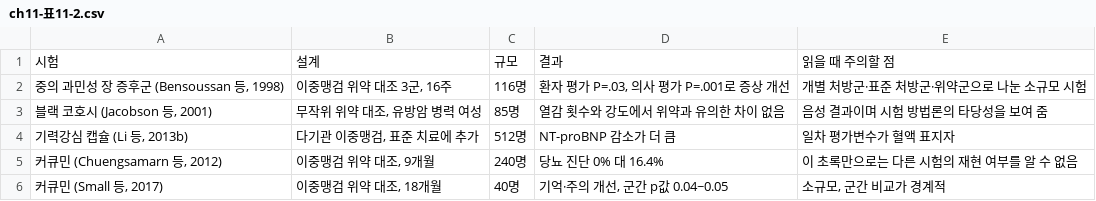
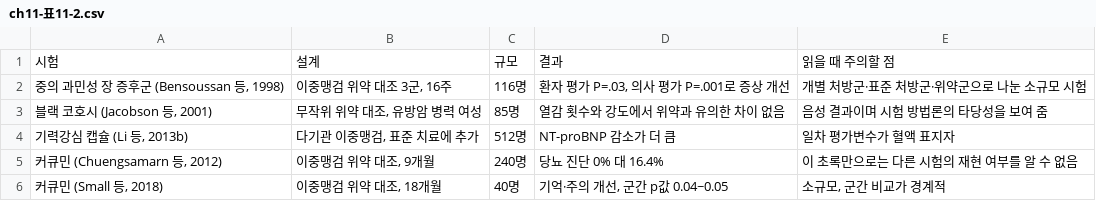
Before and after one commit to LeeKJ717/water, a CSV file: herb2/tables/ch11-표11-2.csv, drawn as a sheet.

```diff
--- a/herb2/tables/ch11-표11-2.csv
+++ b/herb2/tables/ch11-표11-2.csv
@@ -5,2 +5,2 @@
 "커큐민 (Chuengsamarn 등, 2012)","이중맹검 위약 대조, 9개월",240명,당뇨 진단 0% 대 16.4%,이 초록만으로는 다른 시험의 재현 여부를 알 수 없음
-"커큐민 (Small 등, 2017)","이중맹검 위약 대조, 18개월",40명,"기억·주의 개선, 군간 p값 0.04~0.05","소규모, 군간 비교가 경계적"
+"커큐민 (Small 등, 2018)","이중맹검 위약 대조, 18개월",40명,"기억·주의 개선, 군간 p값 0.04~0.05","소규모, 군간 비교가 경계적"
```
Also changed, not shown: herb2/tables/ch14-표14-1.csv, 34 other files.
